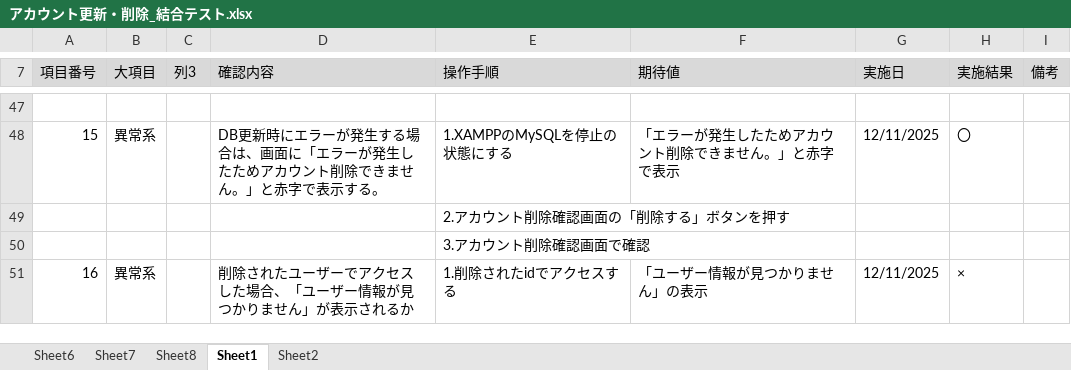
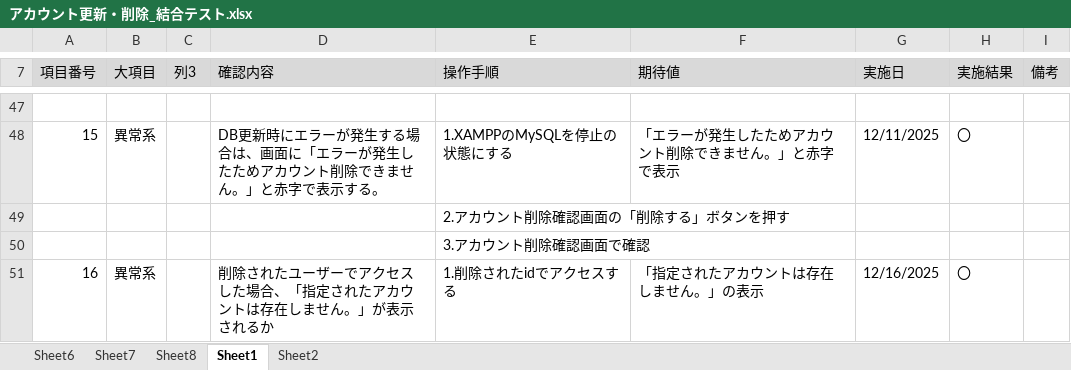
Before and after one commit to KeinF0rest/ketugou-test, an Excel workbook: アカウント更新・削除_結合テスト.xlsx, sheet Sheet1, drawn as a sheet; only a part is shown, gaps mark what is left out; values as stored, in another font and other column widths than the file's, no borders; table styles not drawn; the diff names each change by its address in the sheet, - before the commit and + after, or states it on an @@ line.

Commit message:
アカウント更新・削除_結合テスト修正実施

```diff
--- a/アカウント更新・削除_結合テスト.xlsx (sheet Sheet1)
+++ b/アカウント更新・削除_結合テスト.xlsx (sheet Sheet1)
-D51 (確認内容): 削除されたユーザーでアクセスした場合、「ユーザー情報が見つかりません」が表示されるか
+D51 (確認内容): 削除されたユーザーでアクセスした場合、「指定されたアカウントは存在しません。」が表示されるか
-F51 (期待値): 「ユーザー情報が見つかりません」の表示
+F51 (期待値): 「指定されたアカウントは存在しません。」の表示
-G51 (実施日): 12/11/2025
+G51 (実施日): 12/16/2025
-H51 (実施結果): ×
+H51 (実施結果): 〇
```
